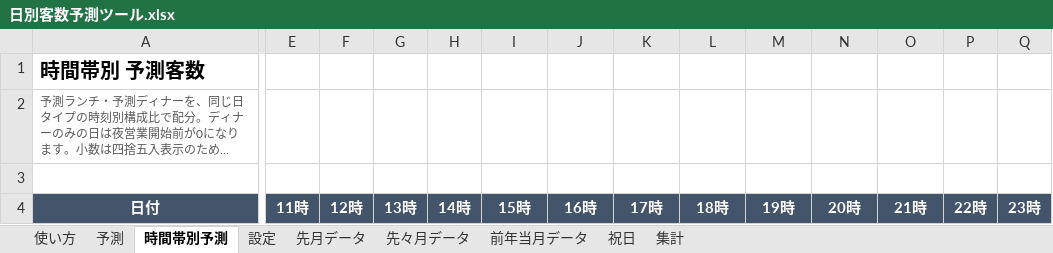
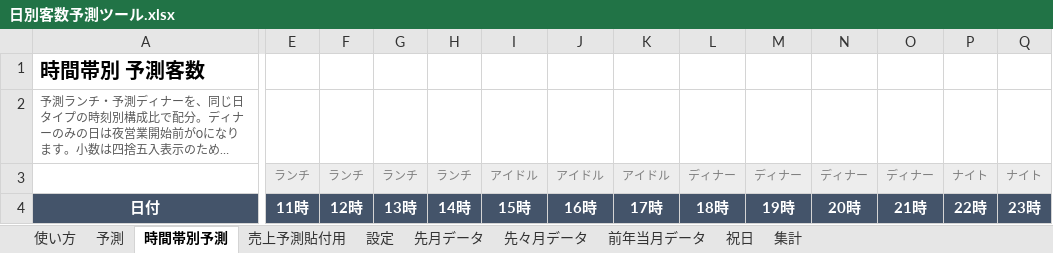
Before and after one commit to takayas-hash/-, an Excel workbook: store_forecast/日別客数予測ツール.xlsx, sheet 時間帯別予測, drawn as a sheet; only a part is shown, gaps mark what is left out; long unchanged cells end in …; values as stored, in another font and other column widths than the file's, no borders; conditional formats not drawn; rows hold the shown columns only; the diff names each change by its address in the sheet, - before the commit and + after, or states it on an @@ line.

```diff
--- a/store_forecast/日別客数予測ツール.xlsx (sheet 時間帯別予測)
+++ b/store_forecast/日別客数予測ツール.xlsx (sheet 時間帯別予測)
+sheet tab: 売上予測貼付用
-row 3: (empty)
+row 3:  | ランチ | ランチ | ランチ | ランチ | アイドル | アイドル | アイドル | ディナー | ディナー | ディナー | ディナー | ナイト | ナイト
-E3:Q3 fill: none
+E3:Q3 fill: #EDEDED
```
Also changed, not shown: sheet 集計, sheet 設定, sheet 使い方, sheet 予測, sheet 先月データ, sheet 先々月データ, 1 more sheet, formulas that keep their value, charts or pictures, 2 other files.
